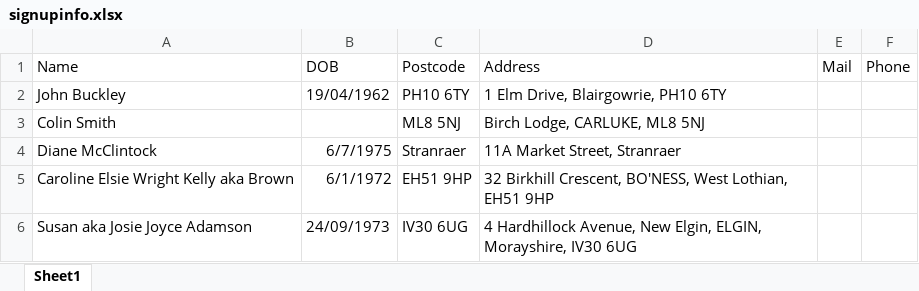
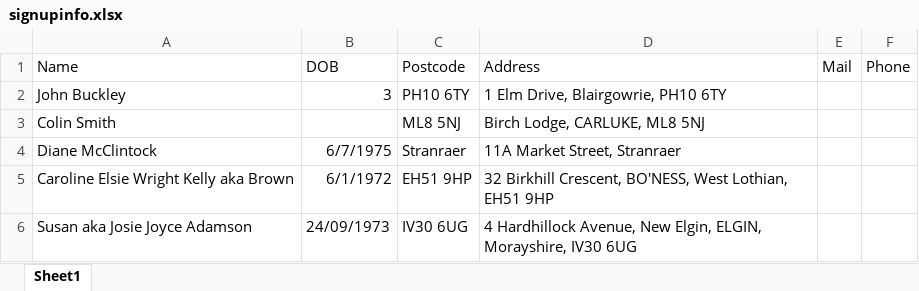
Before and after one commit to PythonSignUpBot/AutoSignBot, an Excel workbook: signupinfo.xlsx, sheet Sheet1, drawn as a sheet; values as stored, in another font and other column widths than the file's, no borders; the diff names each change by its address in the sheet, - before the commit and + after, or states it on an @@ line.

```diff
--- a/signupinfo.xlsx (sheet Sheet1)
+++ b/signupinfo.xlsx (sheet Sheet1)
-B2 (DOB): 19/04/1962
+B2 (DOB): 3
```
Also changed, not shown: 1 other file.
